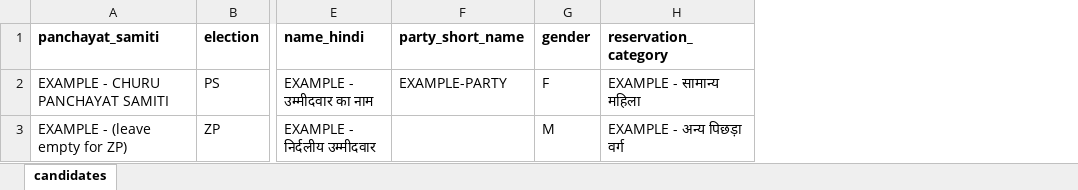
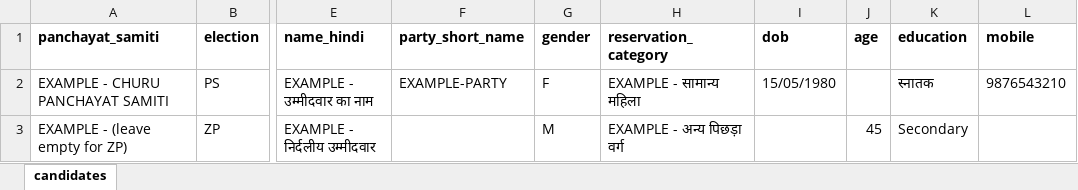
Before and after one commit to rjtech-code/Churu-Results, an Excel workbook: docs/templates/candidates-template.xlsx, sheet candidates, drawn as a sheet; only a part is shown, gaps mark what is left out; values as stored, in another font and other column widths than the file's, no borders; the diff names each change by its address in the sheet, - before the commit and + after, or states it on an @@ line.

Commit message:
DM profile with email OTP; candidate details (dob/age, education, mobile)

```diff
--- a/docs/templates/candidates-template.xlsx (sheet candidates)
+++ b/docs/templates/candidates-template.xlsx (sheet candidates)
+column I (dob), row 2: 15/05/1980
+column J (age), row 3: 45
+column K (education), rows 2-3: स्नातक | Secondary
+column L (mobile), row 2: 9876543210
```
Also changed, not shown: 44 other files.
